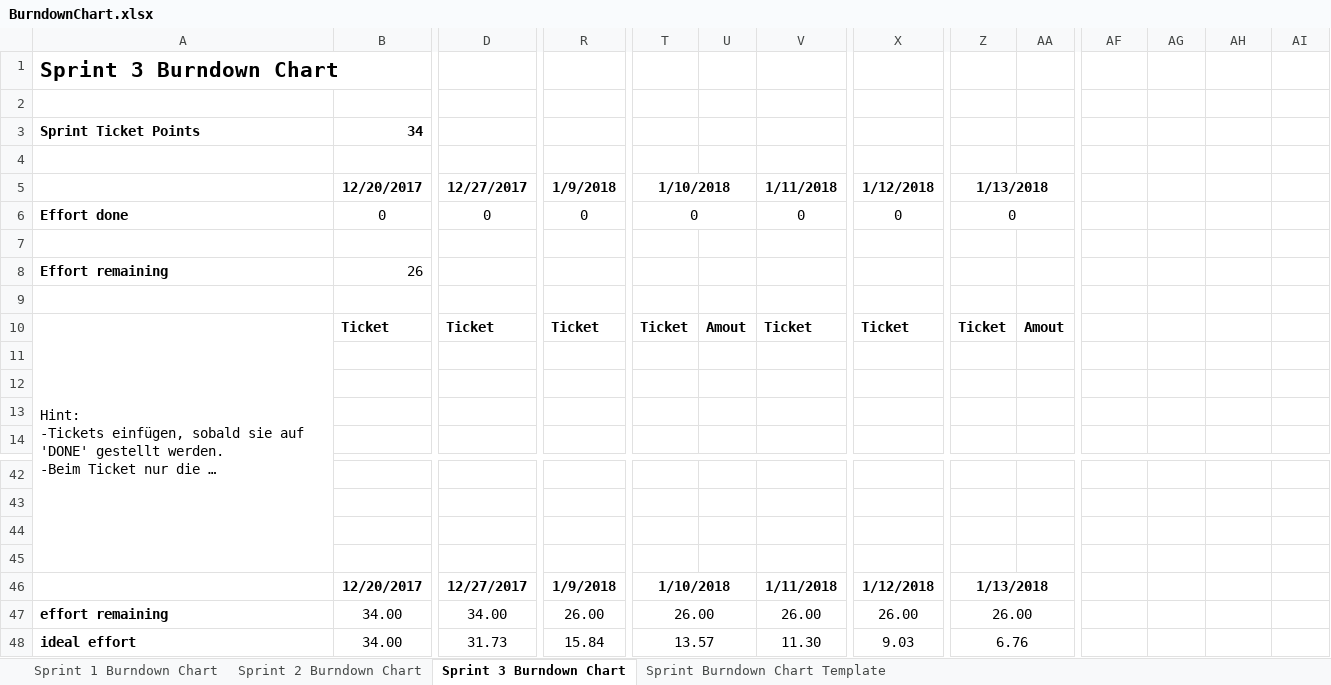
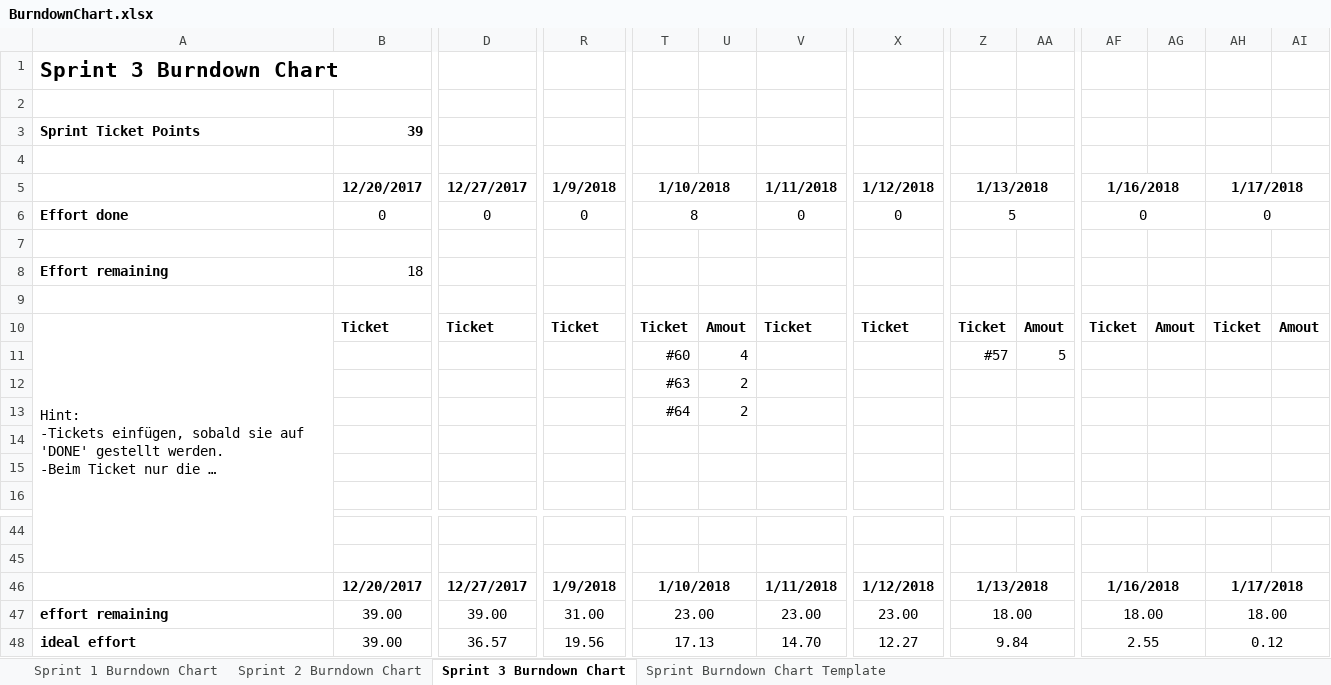
Before and after one commit to Moeby/FlatsharePlanner, an Excel workbook: planning/Charts/BurndownChart.xlsx, sheet Sprint 3 Burndown Chart, drawn as a sheet; only a part is shown, gaps mark what is left out; long unchanged cells end in …; values as stored, in another font and other column widths than the file's, no borders; charts and pictures not drawn; removed rows and columns are numbered as before the commit, all else as after; rows hold the shown columns only; the diff names each change by its address in the sheet, - before the commit and + after, or states it on an @@ line.

Commit message:
burndown chart

```diff
--- a/planning/Charts/BurndownChart.xlsx (sheet Sprint 3 Burndown Chart)
+++ b/planning/Charts/BurndownChart.xlsx (sheet Sprint 3 Burndown Chart)
-B3: 34
+B3: 39
-AF5: (empty)
+AF5: 1/16/2018
+AF5:AG5 merged
-AH5: (empty)
+AH5: 1/17/2018
+AH5:AI5 merged
-T6: 0
+T6: 8
-Z6: 0
+Z6: 5
-AF6: (empty)
+AF6: 0
+AF6:AG6 merged
-AH6: (empty)
+AH6: 0
+AH6:AI6 merged
-B8: 26
+B8: 18
-AF10: (empty)
+AF10: Ticket
-AG10: (empty)
+AG10: Amout
-AH10: (empty)
+AH10: Ticket
-AI10: (empty)
+AI10: Amout
-row 11: (empty)
+row 11:  |  |  |  | #60 | 4 |  |  | #57 | 5
+row 12:  |  |  |  | #63 | 2
+row 13:  |  |  |  | #64 | 2
-row 44: (empty)
-row 45: (empty)
-AF46: (empty)
+AF46: 1/16/2018
+AF46:AG46 merged
-AH46: (empty)
+AH46: 1/17/2018
+AH46:AI46 merged
-row 47: effort remaining | 34.00 | 34.00 | 26.00 | 26.00 |  | 26.00 | 26.00 | 26.00
-row 48: ideal effort | 34.00 | 31.73 | 15.84 | 13.57 |  | 11.30 | 9.03 | 6.76
+row 47: effort remaining | 39.00 | 39.00 | 31.00 | 23.00 |  | 23.00 | 23.00 | 18.00 |  | 18.00 |  | 18.00
+row 48: ideal effort | 39.00 | 36.57 | 19.56 | 17.13 |  | 14.70 | 12.27 | 9.84 |  | 2.55 |  | 0.12
```
Also changed, not shown: charts or pictures.
